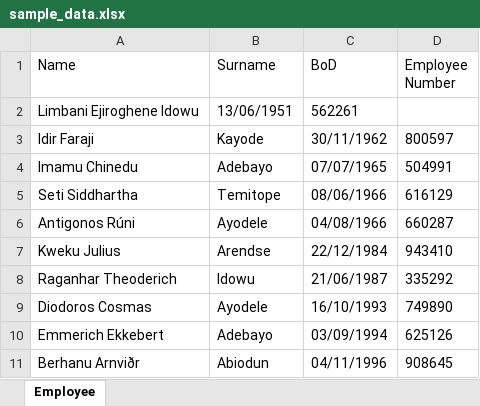
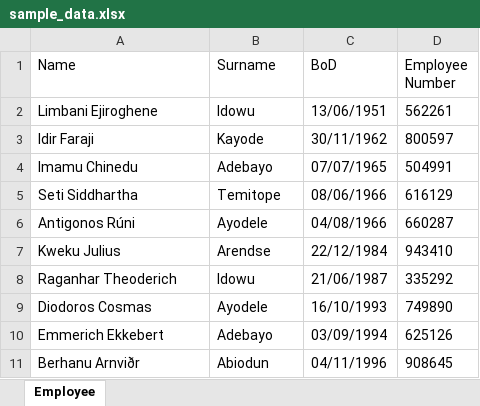
Before and after one commit to NMandisa/excelreadwrite, an Excel workbook: sample_data.xlsx, sheet Employee, drawn as a sheet; values as stored, in another font and other column widths than the file's, no borders; removed rows and columns are numbered as before the commit, all else as after; the diff names each change by its address in the sheet, - before the commit and + after, or states it on an @@ line.

```diff
--- a/sample_data.xlsx (sheet Employee)
+++ b/sample_data.xlsx (sheet Employee)
-row 2: Limbani Ejiroghene Idowu | 13/06/1951 | 562261
+row 2: Limbani Ejiroghene | Idowu | 13/06/1951 | 562261
```
Also changed, not shown: 3 other files.
